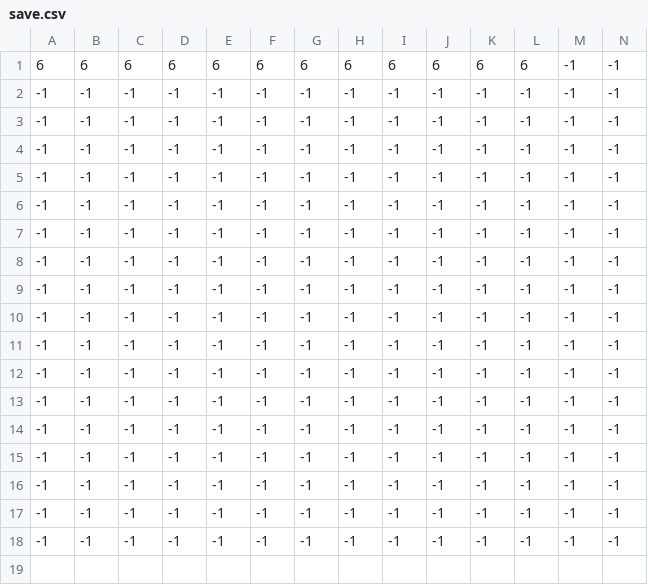
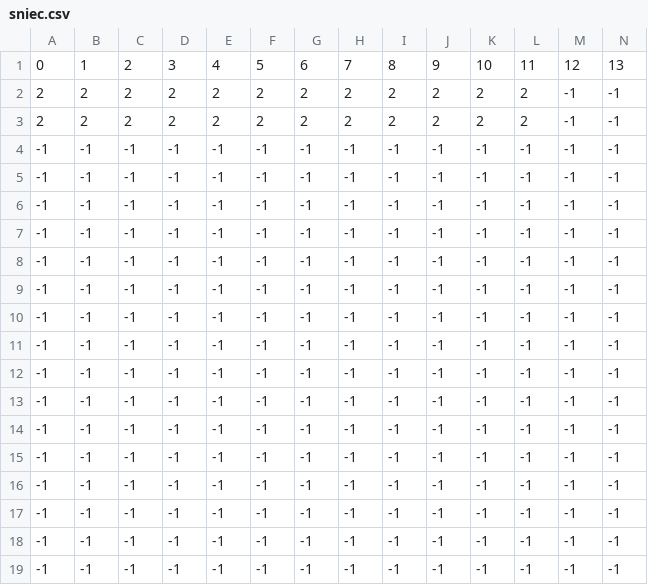
Before and after one commit to kushurox/mokepon, a CSV file: maps/sniec.csv (was maps/save.csv), drawn as a sheet; only a part is shown; addresses are those after the commit; rows hold the shown columns only; the diff names each change by its address in the sheet, - before the commit and + after, or states it on an @@ line.

```diff
--- a/maps/save.csv
+++ b/maps/sniec.csv
+row 1: 0 | 1 | 2 | 3 | 4 | 5 | 6 | 7 | 8 | 9 | 10 | 11 | 12 | 13
-A2: 6
+A2: 2
-B2: 6
+B2: 2
-C2: 6
+C2: 2
-D2: 6
+D2: 2
-E2: 6
+E2: 2
-F2: 6
+F2: 2
-G2: 6
+G2: 2
-H2: 6
+H2: 2
-I2: 6
+I2: 2
-J2: 6
+J2: 2
-K2: 6
+K2: 2
-L2: 6
+L2: 2
-A3: -1
+A3: 2
-B3: -1
+B3: 2
-C3: -1
+C3: 2
-D3: -1
+D3: 2
-E3: -1
+E3: 2
-F3: -1
+F3: 2
-G3: -1
+G3: 2
-H3: -1
+H3: 2
-I3: -1
+I3: 2
-J3: -1
+J3: 2
-K3: -1
+K3: 2
-L3: -1
+L3: 2
```
Also changed, not shown: 2 other files.
